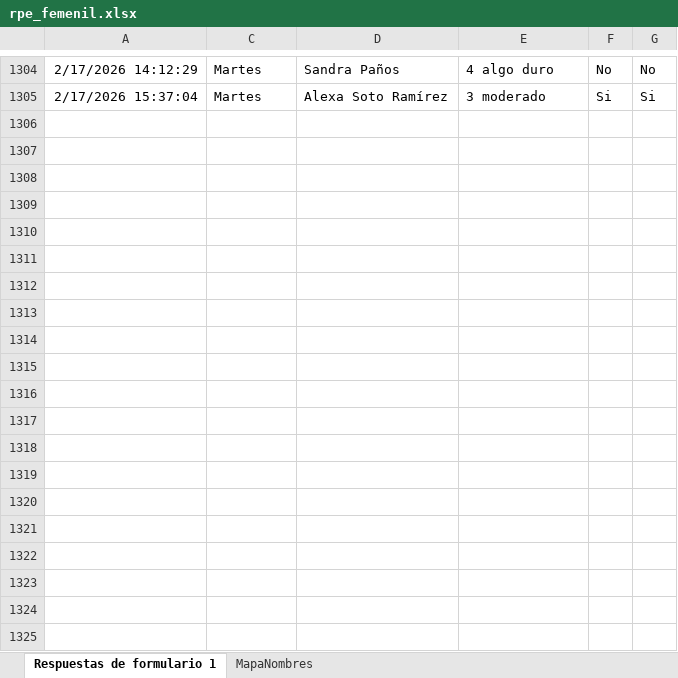
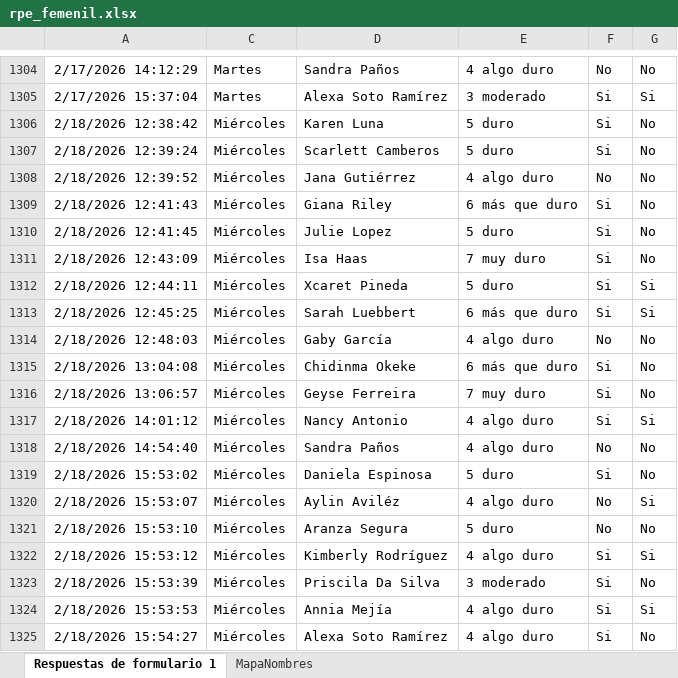
Before and after one commit to mr2293/dashboard_femenil, an Excel workbook: data/rpe_femenil.xlsx, sheet Respuestas de formulario 1, drawn as a sheet; only a part is shown, gaps mark what is left out; values as stored, in another font and other column widths than the file's, no borders; charts and pictures and conditional formats and table styles not drawn; the diff covers the shown part only; the diff names each change by its address in the sheet, - before the commit and + after, or states it on an @@ line.

```diff
--- a/data/rpe_femenil.xlsx (sheet Respuestas de formulario 1)
+++ b/data/rpe_femenil.xlsx (sheet Respuestas de formulario 1)
+row 1306: 2/18/2026 12:38:42 | Miércoles | Karen Luna | 5 duro | Si | No
+row 1307: 2/18/2026 12:39:24 | Miércoles | Scarlett Camberos | 5 duro | Si | No
+row 1308: 2/18/2026 12:39:52 | Miércoles | Jana Gutiérrez | 4 algo duro | No | No
+row 1309: 2/18/2026 12:41:43 | Miércoles | Giana Riley | 6 más que duro | Si | No
+row 1310: 2/18/2026 12:41:45 | Miércoles | Julie Lopez | 5 duro | Si | No
+row 1311: 2/18/2026 12:43:09 | Miércoles | Isa Haas | 7 muy duro | Si | No
+row 1312: 2/18/2026 12:44:11 | Miércoles | Xcaret Pineda | 5 duro | Si | Si
+row 1313: 2/18/2026 12:45:25 | Miércoles | Sarah Luebbert | 6 más que duro | Si | Si
+row 1314: 2/18/2026 12:48:03 | Miércoles | Gaby García | 4 algo duro | No | No
+row 1315: 2/18/2026 13:04:08 | Miércoles | Chidinma Okeke | 6 más que duro | Si | No
+row 1316: 2/18/2026 13:06:57 | Miércoles | Geyse Ferreira | 7 muy duro | Si | No
+row 1317: 2/18/2026 14:01:12 | Miércoles | Nancy Antonio | 4 algo duro | Si | Si
+row 1318: 2/18/2026 14:54:40 | Miércoles | Sandra Paños | 4 algo duro | No | No
+row 1319: 2/18/2026 15:53:02 | Miércoles | Daniela Espinosa | 5 duro | Si | No
+row 1320: 2/18/2026 15:53:07 | Miércoles | Aylin Aviléz | 4 algo duro | No | Si
+row 1321: 2/18/2026 15:53:10 | Miércoles | Aranza Segura | 5 duro | No | No
+row 1322: 2/18/2026 15:53:12 | Miércoles | Kimberly Rodríguez | 4 algo duro | Si | Si
+row 1323: 2/18/2026 15:53:39 | Miércoles | Priscila Da Silva | 3 moderado | Si | No
+row 1324: 2/18/2026 15:53:53 | Miércoles | Annia Mejía | 4 algo duro | Si | Si
+row 1325: 2/18/2026 15:54:27 | Miércoles | Alexa Soto Ramírez | 4 algo duro | Si | No
```
Also changed, not shown: 17 added rows elsewhere in this sheet, hidden cells, 3 other files.
